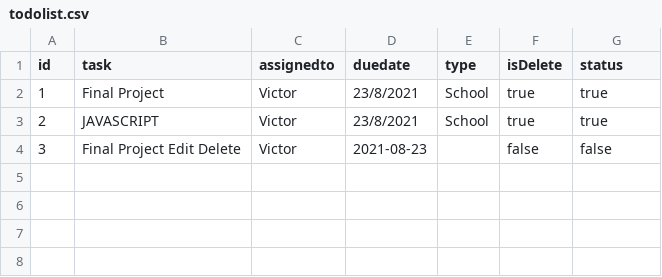
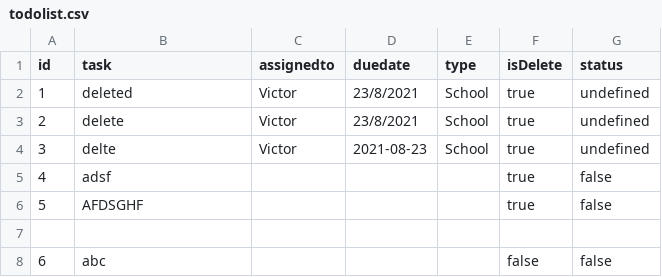
Before and after one commit to GENJVK/GENJVK.github.io, a CSV file: todolist.csv, drawn as a sheet.

Commit message:
"updated delete function"

```diff
--- a/todolist.csv
+++ b/todolist.csv
@@ -1,4 +1,8 @@
 id,task,assignedto,duedate,type,isDelete,status
-1,Final Project,Victor,23/8/2021,School,true,true
-2,JAVASCRIPT,Victor,23/8/2021,School,true,true
-3,Final Project Edit Delete,Victor,2021-08-23,,false,false
+1,deleted,Victor,23/8/2021,School,true,undefined
+2,delete,Victor,23/8/2021,School,true,undefined
+3,delte,Victor,2021-08-23,School,true,undefined
+4,adsf,,,,true,false
+5,AFDSGHF,,,,true,false
+
+6,abc,,,,false,false
```
Also changed, not shown: 10 other files.
